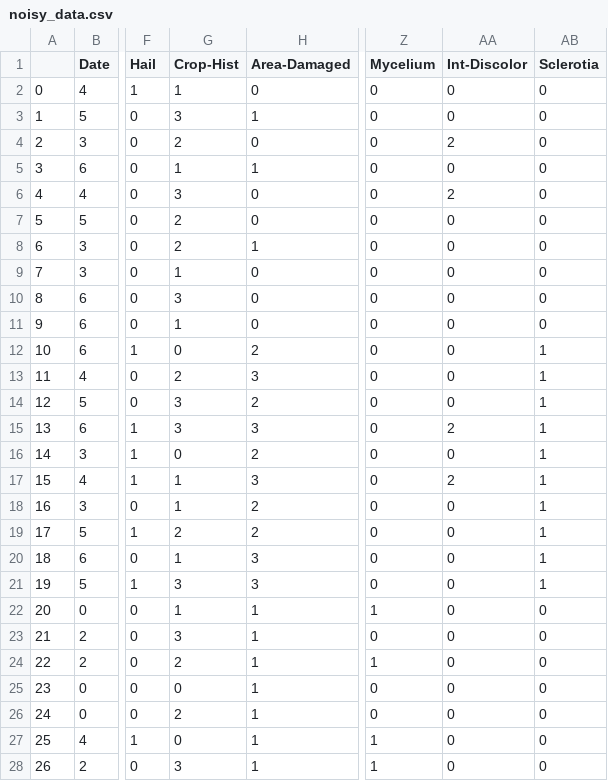
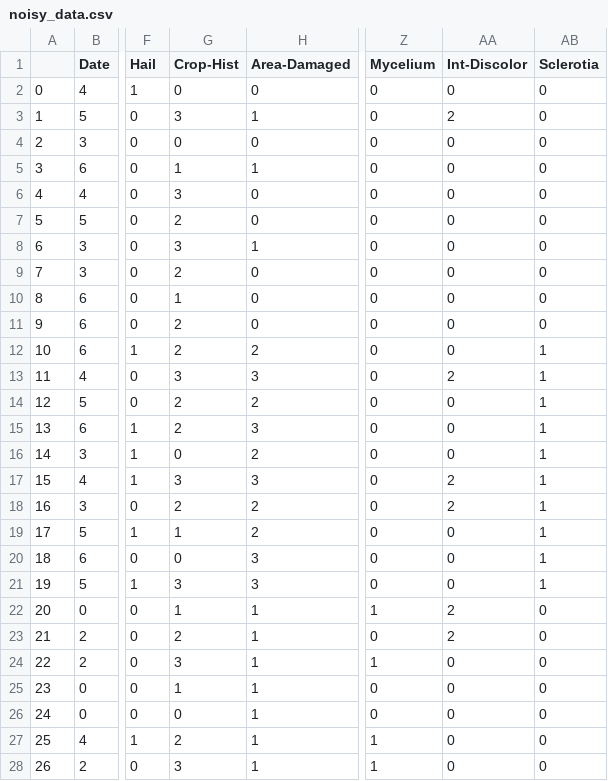
Before and after one commit to CategorIAN/Naive-Bayes, a CSV file: noisy_data.csv, drawn as a sheet; only a part is shown, gaps mark what is left out; the diff covers the shown part only; the diff names each change by its address in the sheet, - before the commit and + after, or states it on an @@ line.

```diff
--- a/noisy_data.csv
+++ b/noisy_data.csv
-G2 (Crop-Hist): 1
+G2 (Crop-Hist): 0
-AA3 (Int-Discolor): 0
+AA3 (Int-Discolor): 2
-G4 (Crop-Hist): 2
+G4 (Crop-Hist): 0
-AA4 (Int-Discolor): 2
+AA4 (Int-Discolor): 0
-AA6 (Int-Discolor): 2
+AA6 (Int-Discolor): 0
-G8 (Crop-Hist): 2
+G8 (Crop-Hist): 3
-G9 (Crop-Hist): 1
+G9 (Crop-Hist): 2
-G10 (Crop-Hist): 3
+G10 (Crop-Hist): 1
-G11 (Crop-Hist): 1
+G11 (Crop-Hist): 2
-G12 (Crop-Hist): 0
+G12 (Crop-Hist): 2
-G13 (Crop-Hist): 2
+G13 (Crop-Hist): 3
-AA13 (Int-Discolor): 0
+AA13 (Int-Discolor): 2
-G14:G15 (Crop-Hist): 3
+G14:G15 (Crop-Hist): 2
-AA15 (Int-Discolor): 2
+AA15 (Int-Discolor): 0
-G17 (Crop-Hist): 1
+G17 (Crop-Hist): 3
-G18 (Crop-Hist): 1
+G18 (Crop-Hist): 2
-AA18 (Int-Discolor): 0
+AA18 (Int-Discolor): 2
-G19 (Crop-Hist): 2
+G19 (Crop-Hist): 1
-G20 (Crop-Hist): 1
+G20 (Crop-Hist): 0
-AA22:AA23 (Int-Discolor): 0
+AA22:AA23 (Int-Discolor): 2
-G23 (Crop-Hist): 3
+G23 (Crop-Hist): 2
-G24 (Crop-Hist): 2
+G24 (Crop-Hist): 3
-G25 (Crop-Hist): 0
+G25 (Crop-Hist): 1
-G26 (Crop-Hist): 2
+G26 (Crop-Hist): 0
-G27 (Crop-Hist): 0
+G27 (Crop-Hist): 2
```
Also changed, not shown: 25 edited cells elsewhere in this file, 1 other file.
